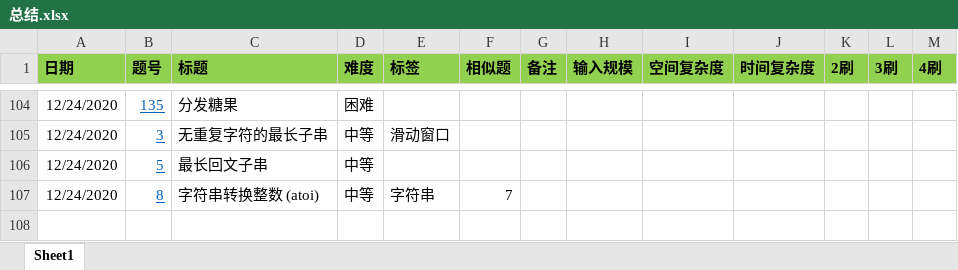
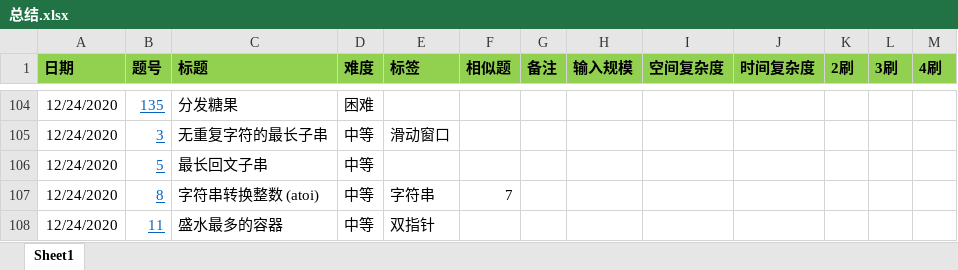
Before and after one commit to zhongluqiang/LeetCode-Cpp, an Excel workbook: 总结.xlsx, sheet Sheet1, drawn as a sheet; only a part is shown, gaps mark what is left out; values as stored, in another font and other column widths than the file's, no borders; conditional formats not drawn; the diff names each change by its address in the sheet, - before the commit and + after, or states it on an @@ line.

```diff
--- a/总结.xlsx (sheet Sheet1)
+++ b/总结.xlsx (sheet Sheet1)
+row 108: 12/24/2020 | 11 | 盛水最多的容器 | 中等 | 双指针
```
Also changed, not shown: 1 other file.
